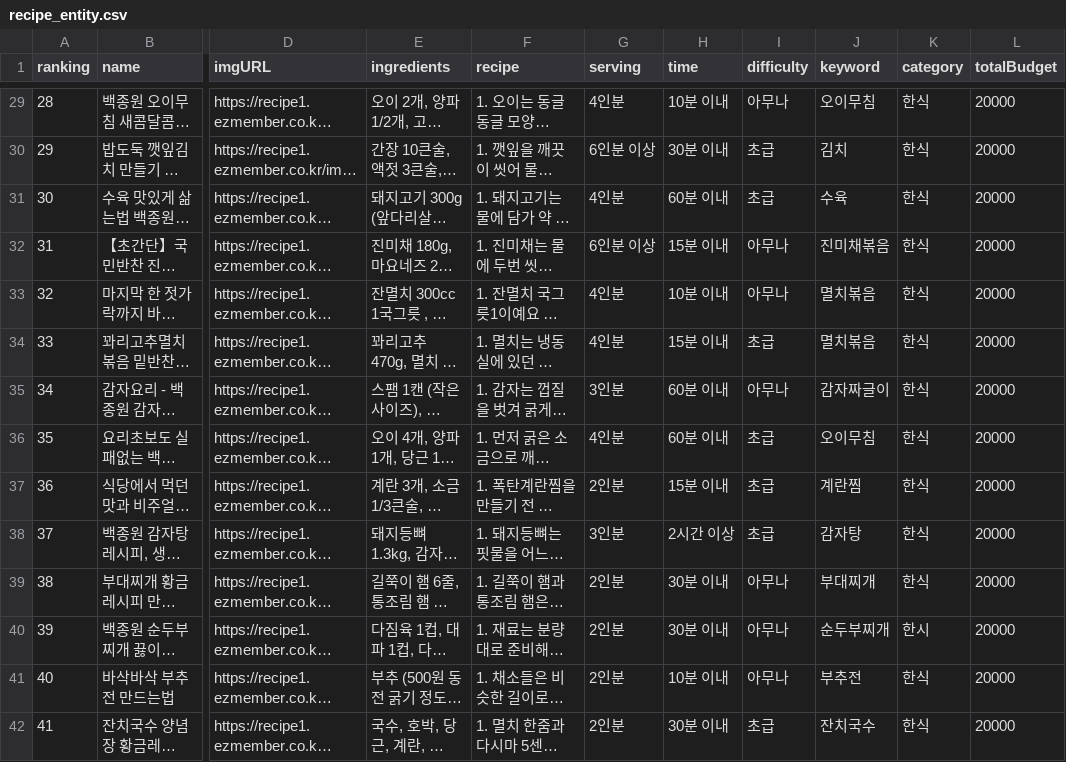
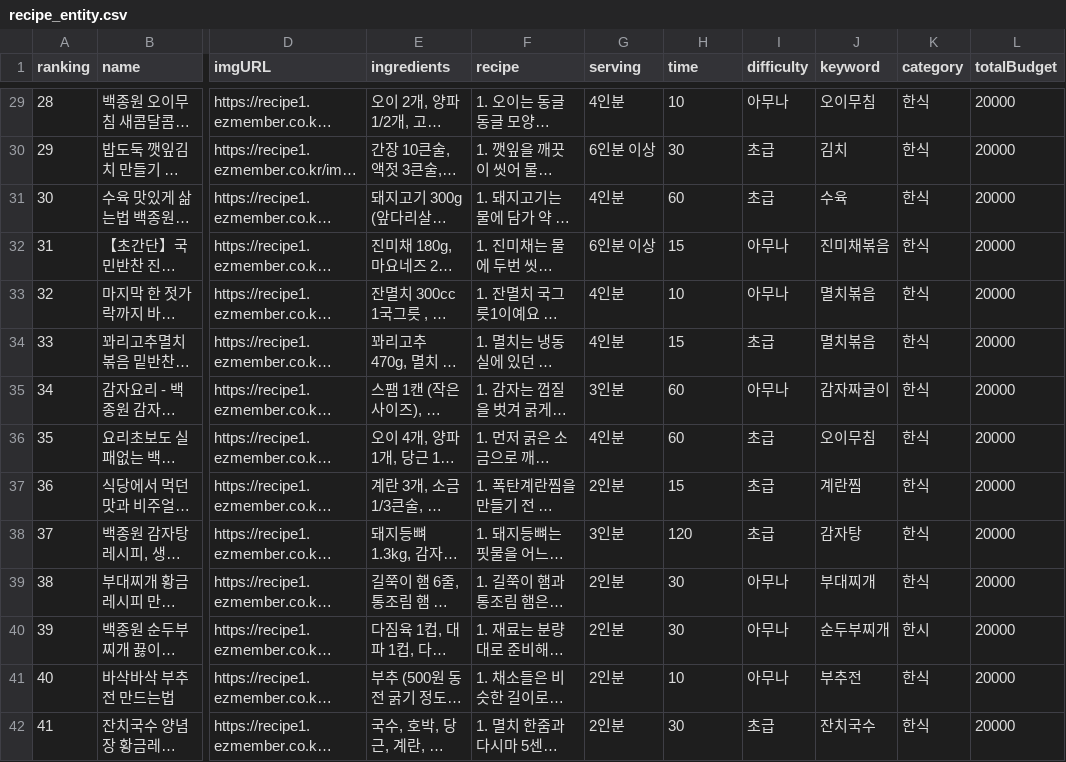
Before and after one commit to Bamsongee/back-end, a CSV file: src/main/resources/static/recipe_entity.csv, drawn as a sheet; only a part is shown, gaps mark what is left out; long unchanged cells end in …; the diff covers the shown part only; the diff names each change by its address in the sheet, - before the commit and + after, or states it on an @@ line.

Commit message:
Fix: 소요시간 필터링을 위해 Recipe CSV time 필드 정수로 변환 #53

```diff
--- a/src/main/resources/static/recipe_entity.csv
+++ b/src/main/resources/static/recipe_entity.csv
-H29 (time): 10분 이내
+H29 (time): 10
-H30 (time): 30분 이내
+H30 (time): 30
-H31 (time): 60분 이내
+H31 (time): 60
-H32 (time): 15분 이내
+H32 (time): 15
-H33 (time): 10분 이내
+H33 (time): 10
-H34 (time): 15분 이내
+H34 (time): 15
-H35:H36 (time): 60분 이내
+H35:H36 (time): 60
-H37 (time): 15분 이내
+H37 (time): 15
-H38 (time): 2시간 이상
+H38 (time): 120
-H39:H40 (time): 30분 이내
+H39:H40 (time): 30
-H41 (time): 10분 이내
+H41 (time): 10
-H42 (time): 30분 이내
+H42 (time): 30
```
Also changed, not shown: 186 edited cells elsewhere in this file, 2 other files.
